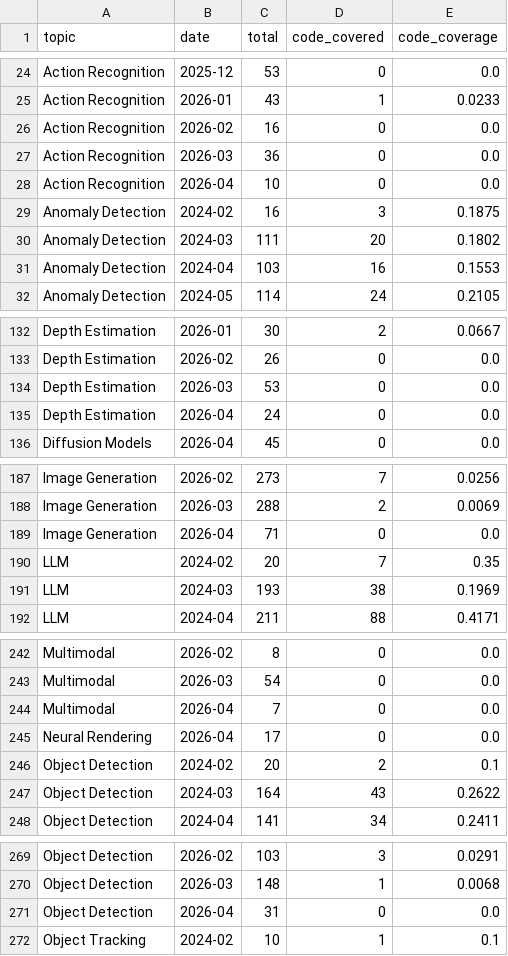
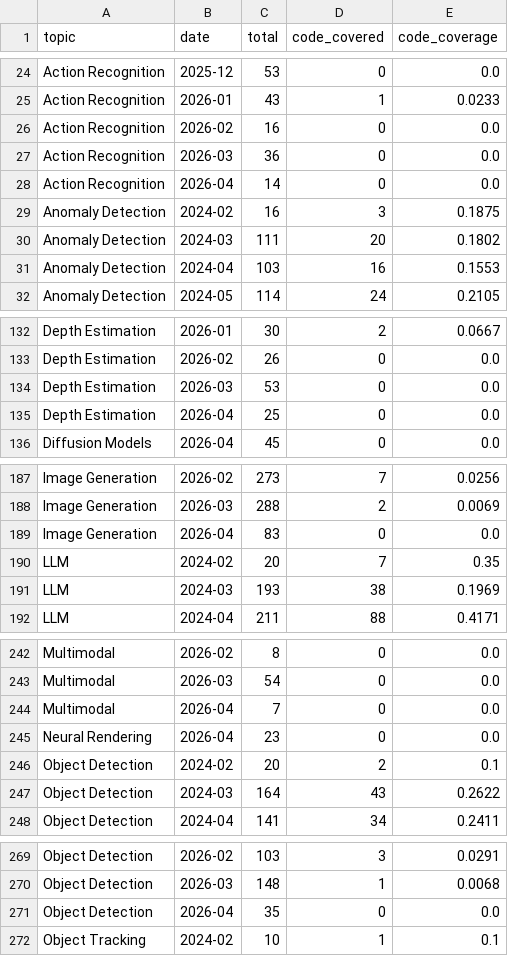
Before and after one commit to isLinXu/paper-list, a CSV file: docs/analytics/data/code_coverage_monthly.csv, drawn as a sheet; only a part is shown, gaps mark what is left out; the diff covers the shown part only.

```diff
--- a/docs/analytics/data/code_coverage_monthly.csv
+++ b/docs/analytics/data/code_coverage_monthly.csv
@@ -27,3 +27,3 @@ Action Recognition,2026-02,16,0,0.0
 Action Recognition,2026-03,36,0,0.0
-Action Recognition,2026-04,10,0,0.0
+Action Recognition,2026-04,14,0,0.0
 Anomaly Detection,2024-02,16,3,0.1875
@@ -134,3 +134,3 @@ Depth Estimation,2026-02,26,0,0.0
 Depth Estimation,2026-03,53,0,0.0
-Depth Estimation,2026-04,24,0,0.0
+Depth Estimation,2026-04,25,0,0.0
 Diffusion Models,2026-04,45,0,0.0
@@ -188,3 +188,3 @@ Image Generation,2026-02,273,7,0.0256
 Image Generation,2026-03,288,2,0.0069
-Image Generation,2026-04,71,0,0.0
+Image Generation,2026-04,83,0,0.0
 LLM,2024-02,20,7,0.35
@@ -244,3 +244,3 @@ Multimodal,2026-03,54,0,0.0
 Multimodal,2026-04,7,0,0.0
-Neural Rendering,2026-04,17,0,0.0
+Neural Rendering,2026-04,23,0,0.0
 Object Detection,2024-02,20,2,0.1
@@ -270,3 +270,3 @@ Object Detection,2026-02,103,3,0.0291
 Object Detection,2026-03,148,1,0.0068
-Object Detection,2026-04,31,0,0.0
+Object Detection,2026-04,35,0,0.0
 Object Tracking,2024-02,10,1,0.1
```
Also changed, not shown: 5 edited cells elsewhere in this file, docs/analytics/data/code_coverage_daily.csv, docs/analytics/data/daily_counts.csv, 45 other files.
